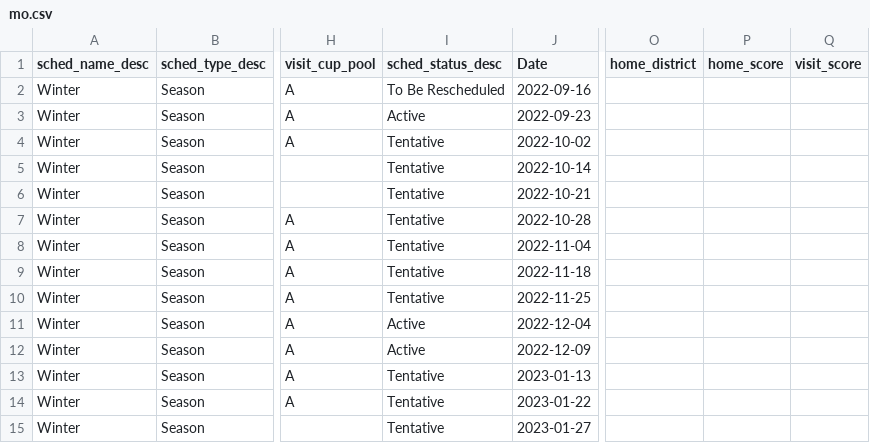
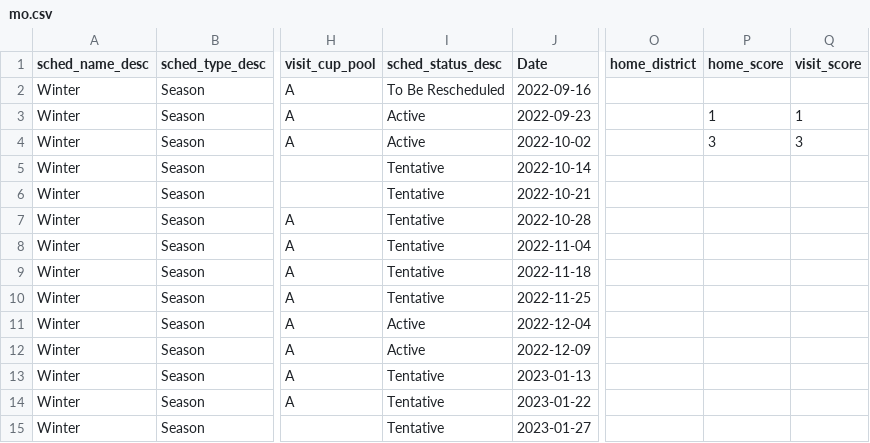
Before and after one commit to tweeres04/socker-schedules, a CSV file: data/mo.csv, drawn as a sheet; only a part is shown, gaps mark what is left out; the diff names each change by its address in the sheet, - before the commit and + after, or states it on an @@ line.

```diff
--- a/data/mo.csv
+++ b/data/mo.csv
-P3 (home_score): (empty)
+P3 (home_score): 1
-Q3 (visit_score): (empty)
+Q3 (visit_score): 1
-I4 (sched_status_desc): Tentative
+I4 (sched_status_desc): Active
-P4 (home_score): (empty)
+P4 (home_score): 3
-Q4 (visit_score): (empty)
+Q4 (visit_score): 3
```
Also changed, not shown: data/kat.csv, data/nad.csv, 3 other files.
